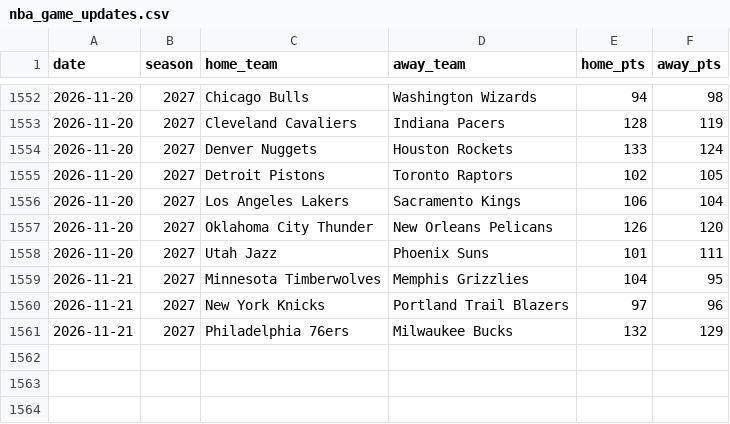
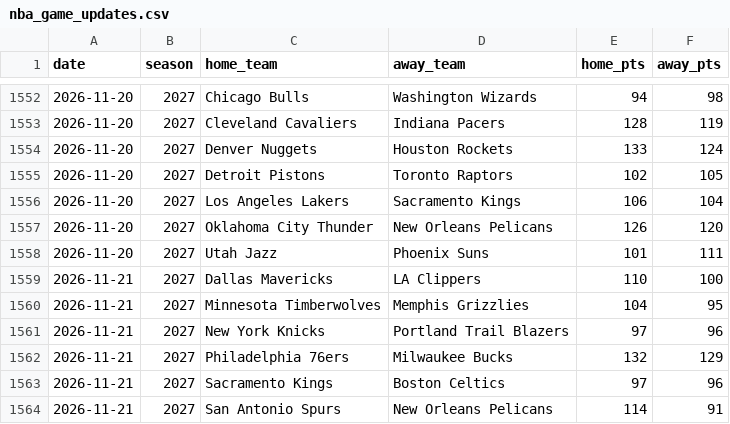
Before and after one commit to brianbzeng/nbamodel, a CSV file: data/raw/nba_game_updates.csv, drawn as a sheet; only a part is shown, gaps mark what is left out.

```diff
--- a/data/raw/nba_game_updates.csv
+++ b/data/raw/nba_game_updates.csv
@@ -1558,2 +1558,3 @@ date,season,home_team,away_team,home_pts,away_pts
 2026-11-20,2027,Utah Jazz,Phoenix Suns,101,111
+2026-11-21,2027,Dallas Mavericks,LA Clippers,110,100
 2026-11-21,2027,Minnesota Timberwolves,Memphis Grizzlies,104,95
@@ -1561 +1562,3 @@ date,season,home_team,away_team,home_pts,away_pts
 2026-11-21,2027,Philadelphia 76ers,Milwaukee Bucks,132,129
+2026-11-21,2027,Sacramento Kings,Boston Celtics,97,96
+2026-11-21,2027,San Antonio Spurs,New Orleans Pelicans,114,91
```
Also changed, not shown: data/raw/nba_daily_predictions.csv, 1 other file.
